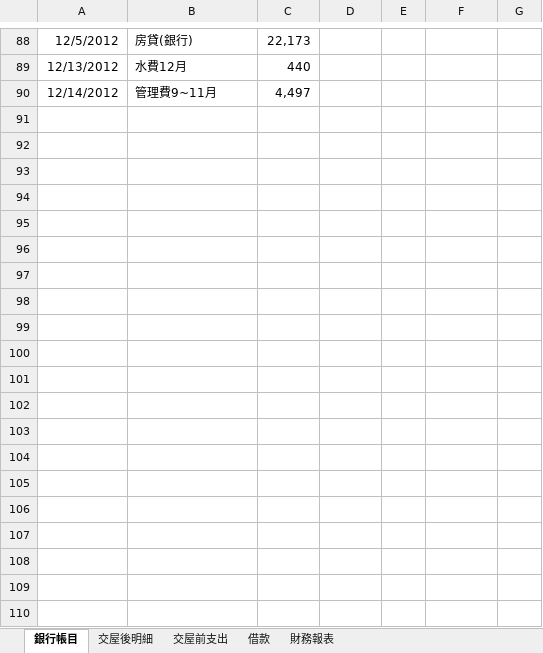
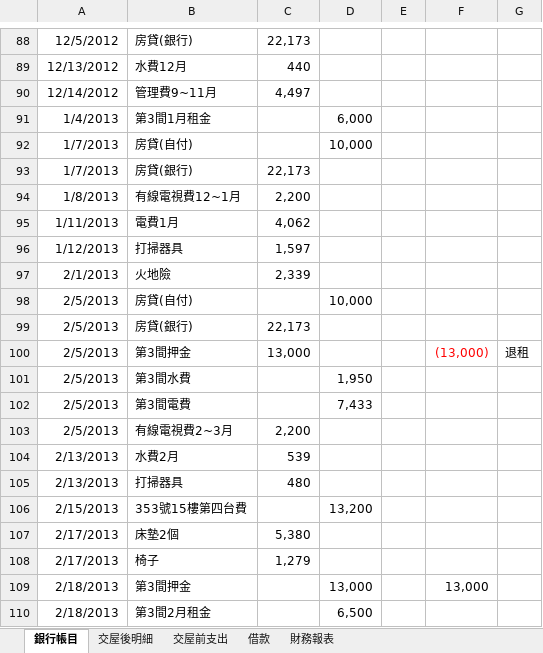
Before and after one commit to dada2cindy/tradeuse-dada2cindy, an Excel workbook: 交易紀錄/購屋款項.xlsx, sheet 銀行帳目, drawn as a sheet; only a part is shown, gaps mark what is left out; values as stored, in another font and other column widths than the file's, no borders; the diff covers the shown part only; the diff names each change by its address in the sheet, - before the commit and + after, or states it on an @@ line.

Commit message:
update

```diff
--- a/交易紀錄/購屋款項.xlsx (sheet 銀行帳目)
+++ b/交易紀錄/購屋款項.xlsx (sheet 銀行帳目)
@@ row 91 unhidden: 1/4/2013 | 第3間1月租金 |  | 6,000 @@
@@ row 92 unhidden: 1/7/2013 | 房貸(自付) |  | 10,000 @@
@@ row 93 unhidden: 1/7/2013 | 房貸(銀行) | 22,173 @@
@@ row 94 unhidden: 1/8/2013 | 有線電視費12~1月 | 2,200 @@
@@ row 95 unhidden: 1/11/2013 | 電費1月 | 4,062 @@
@@ row 96 unhidden: 1/12/2013 | 打掃器具 | 1,597 @@
@@ row 97 unhidden: 2/1/2013 | 火地險 | 2,339 @@
@@ row 98 unhidden: 2/5/2013 | 房貸(自付) |  | 10,000 @@
@@ row 99 unhidden: 2/5/2013 | 房貸(銀行) | 22,173 @@
@@ row 100 unhidden: 2/5/2013 | 第3間押金 | 13,000 |  |  | (13,000) | 退租 @@
@@ row 101 unhidden: 2/5/2013 | 第3間水費 |  | 1,950 @@
@@ row 102 unhidden: 2/5/2013 | 第3間電費 |  | 7,433 @@
@@ row 103 unhidden: 2/5/2013 | 有線電視費2~3月 | 2,200 @@
@@ row 104 unhidden: 2/13/2013 | 水費2月 | 539 @@
@@ row 105 unhidden: 2/13/2013 | 打掃器具 | 480 @@
@@ row 106 unhidden: 2/15/2013 | 353號15樓第四台費 |  | 13,200 @@
@@ row 107 unhidden: 2/17/2013 | 床墊2個 | 5,380 @@
@@ row 108 unhidden: 2/17/2013 | 椅子 | 1,279 @@
@@ row 109 unhidden: 2/18/2013 | 第3間押金 |  | 13,000 |  | 13,000 @@
@@ row 110 unhidden: 2/18/2013 | 第3間2月租金 |  | 6,500 @@
```
Also changed, not shown: 1 added row, 1 removed row and 300 hidden or unhidden rows elsewhere in this sheet, sheet 財務報表, formulas that keep their value, charts or pictures.
